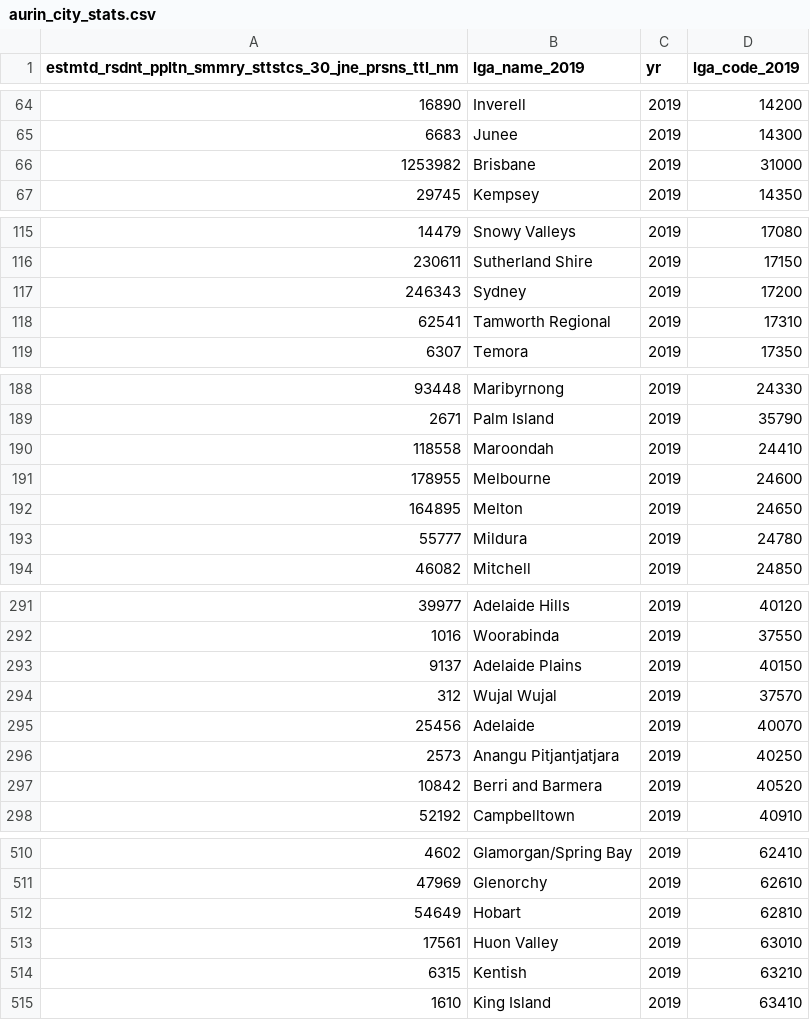
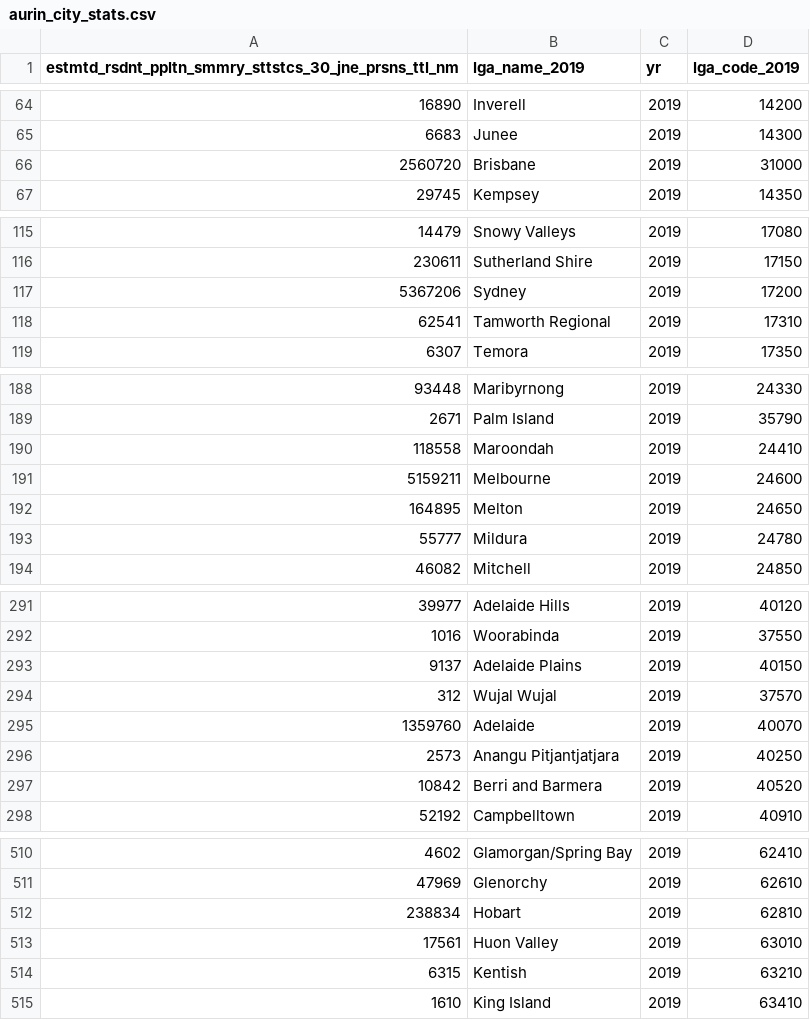
Before and after one commit to arnavgarg123/COMP90024-ClusterAndCloudComputing-Assignment2, a CSV file: Webapp/flask_app/static/data_files/aurin_city_stats.csv, drawn as a sheet; only a part is shown, gaps mark what is left out; the diff covers the shown part only.

Commit message:
Updated the population data in aurin_stats_city removed the secondary y axis in scenario2 graph 3 removed the width parameter in the html files

```diff
--- a/Webapp/flask_app/static/data_files/aurin_city_stats.csv
+++ b/Webapp/flask_app/static/data_files/aurin_city_stats.csv
@@ -65,3 +65,3 @@ estmtd_rsdnt_ppltn_smmry_sttstcs_30_jne_prsns_ttl_nm, lga_name_2019, yr, lga_cod
 6683,Junee ,2019,14300
-1253982,Brisbane ,2019,31000
+2560720,Brisbane ,2019,31000
 29745,Kempsey ,2019,14350
@@ -116,3 +116,3 @@ estmtd_rsdnt_ppltn_smmry_sttstcs_30_jne_prsns_ttl_nm, lga_name_2019, yr, lga_cod
 230611,Sutherland Shire ,2019,17150
-246343,Sydney ,2019,17200
+5367206,Sydney ,2019,17200
 62541,Tamworth Regional ,2019,17310
@@ -190,3 +190,3 @@ estmtd_rsdnt_ppltn_smmry_sttstcs_30_jne_prsns_ttl_nm, lga_name_2019, yr, lga_cod
 118558,Maroondah ,2019,24410
-178955,Melbourne ,2019,24600
+5159211,Melbourne ,2019,24600
 164895,Melton ,2019,24650
@@ -294,3 +294,3 @@ estmtd_rsdnt_ppltn_smmry_sttstcs_30_jne_prsns_ttl_nm, lga_name_2019, yr, lga_cod
 312,Wujal Wujal ,2019,37570
-25456,Adelaide ,2019,40070
+1359760,Adelaide ,2019,40070
 2573,Anangu Pitjantjatjara ,2019,40250
@@ -511,3 +511,3 @@ estmtd_rsdnt_ppltn_smmry_sttstcs_30_jne_prsns_ttl_nm, lga_name_2019, yr, lga_cod
 47969,Glenorchy ,2019,62610
-54649,Hobart ,2019,62810
+238834,Hobart ,2019,62810
 17561,Huon Valley ,2019,63010
```
Also changed, not shown: 1 edited cell elsewhere in this file, 4 other files.
